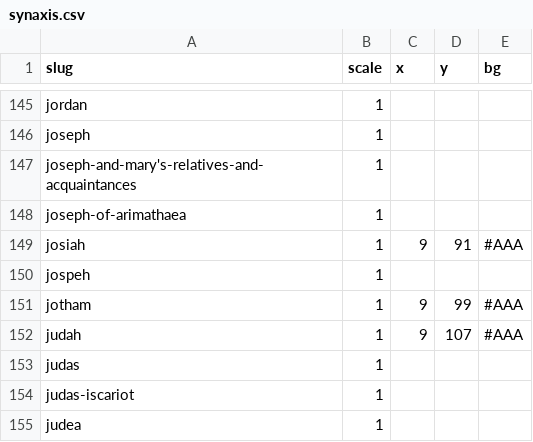
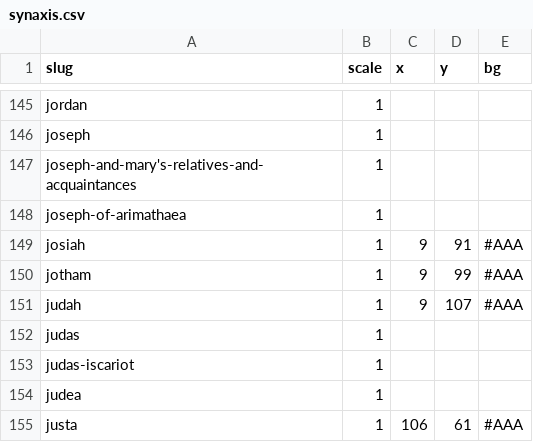
Before and after one commit to gospeldesk/www.gospeldesk.org, a CSV file: src/synaxis.csv, drawn as a sheet; only a part is shown, gaps mark what is left out; the shorter side is filled out with more unchanged rows; the diff names each change by its address in the sheet, - before the commit and + after, or states it on an @@ line.

```diff
--- a/src/synaxis.csv
+++ b/src/synaxis.csv
-row 150: jospeh | 1
```
Also changed, not shown: 3 other files.
